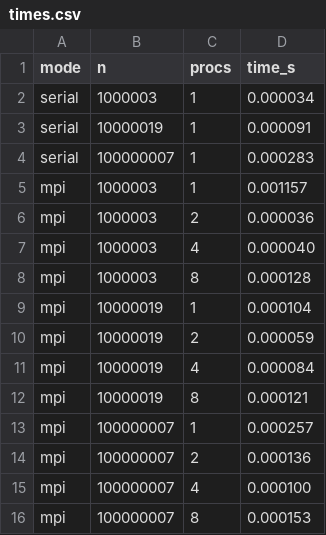
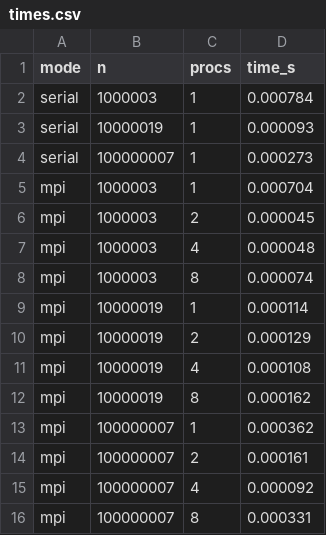
Before and after one commit to thaingern001/os_homework_6610502030, a CSV file: 1_parallel_6610502030/results/times.csv, drawn as a sheet.

```diff
--- a/1_parallel_6610502030/results/times.csv
+++ b/1_parallel_6610502030/results/times.csv
@@ -1,16 +1,16 @@
 mode,n,procs,time_s
-serial,1000003,1,0.000034
-serial,10000019,1,0.000091
-serial,100000007,1,0.000283
-mpi,1000003,1,0.001157
-mpi,1000003,2,0.000036
-mpi,1000003,4,0.000040
-mpi,1000003,8,0.000128
-mpi,10000019,1,0.000104
-mpi,10000019,2,0.000059
-mpi,10000019,4,0.000084
-mpi,10000019,8,0.000121
-mpi,100000007,1,0.000257
-mpi,100000007,2,0.000136
-mpi,100000007,4,0.000100
-mpi,100000007,8,0.000153
+serial,1000003,1,0.000784
+serial,10000019,1,0.000093
+serial,100000007,1,0.000273
+mpi,1000003,1,0.000704
+mpi,1000003,2,0.000045
+mpi,1000003,4,0.000048
+mpi,1000003,8,0.000074
+mpi,10000019,1,0.000114
+mpi,10000019,2,0.000129
+mpi,10000019,4,0.000108
+mpi,10000019,8,0.000162
+mpi,100000007,1,0.000362
+mpi,100000007,2,0.000161
+mpi,100000007,4,0.000092
+mpi,100000007,8,0.000331
```
Also changed, not shown: 4 other files.
